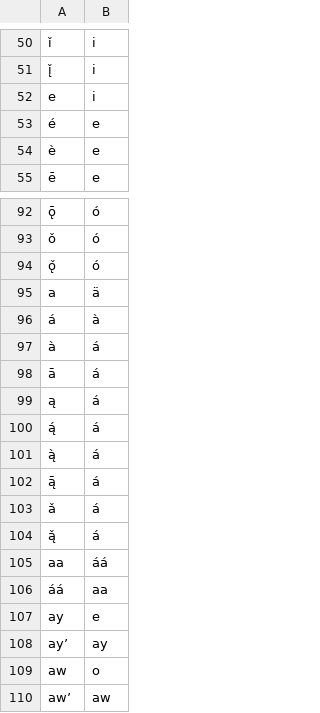
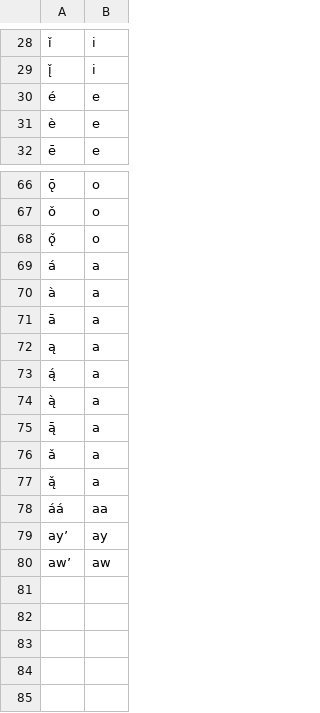
Before and after one commit to BaileyTrotter/mtd-starter, a CSV file: transducers/SFN-approx-test.csv, drawn as a sheet; only a part is shown, gaps mark what is left out; removed rows and columns are numbered as before the commit, all else as after; the diff covers the shown part only; the diff names each change by its address in the sheet, - before the commit and + after, or states it on an @@ line.

```diff
--- a/transducers/SFN-approx-test.csv
+++ b/transducers/SFN-approx-test.csv
-row 52: e | i
-B66:B68: ó
+B66:B68: o
-row 95: a | ä
-B69: à
+B69: a
-B70:B77: á
+B70:B77: a
-row 105: aa | áá
-row 107: ay | e
-row 109: aw | o
```
Also changed, not shown: 2 added rows, 27 removed rows, 6 moved rows and 27 edited cells elsewhere in this file.
